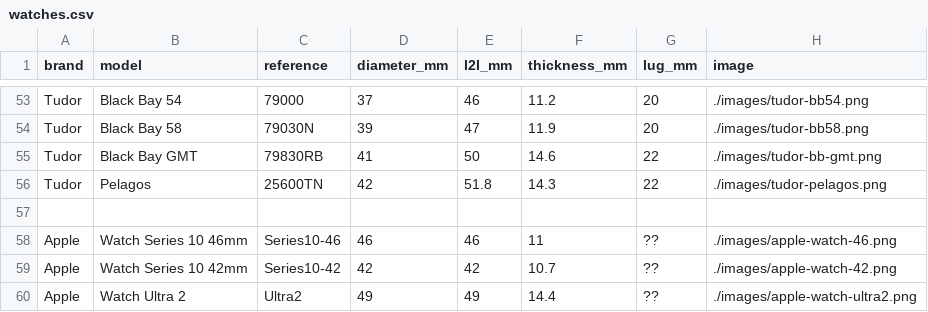
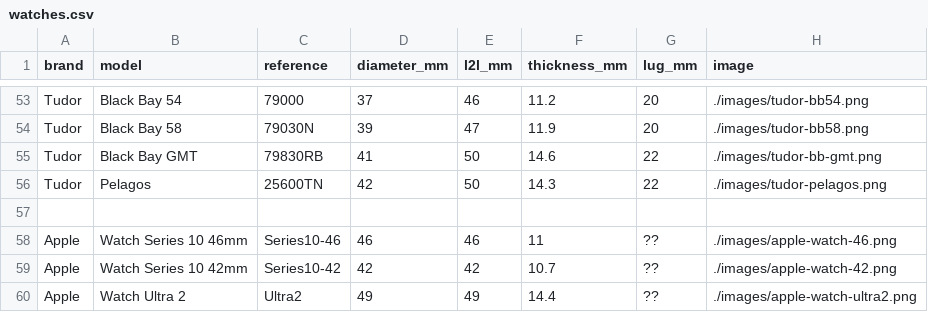
Before and after one commit to spraytechtips/watchsized, a CSV file: watches.csv, drawn as a sheet; only a part is shown, gaps mark what is left out; the diff covers the shown part only.

```diff
--- a/watches.csv
+++ b/watches.csv
@@ -55,3 +55,3 @@ Tudor,Black Bay 58,79030N,39,47,11.9,20,./images/tudor-bb58.png
 Tudor,Black Bay GMT,79830RB,41,50,14.6,22,./images/tudor-bb-gmt.png
-Tudor,Pelagos,25600TN,42,51.8,14.3,22,./images/tudor-pelagos.png
+Tudor,Pelagos,25600TN,42,50,14.3,22,./images/tudor-pelagos.png
 
```
Also changed, not shown: 14 edited cells elsewhere in this file.
